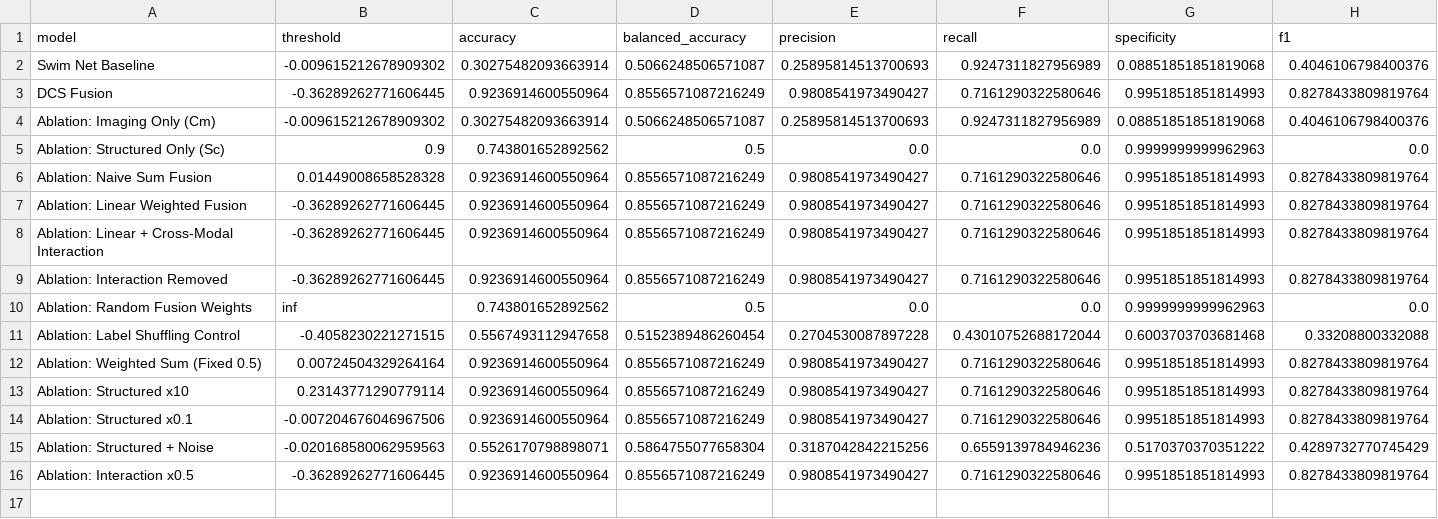
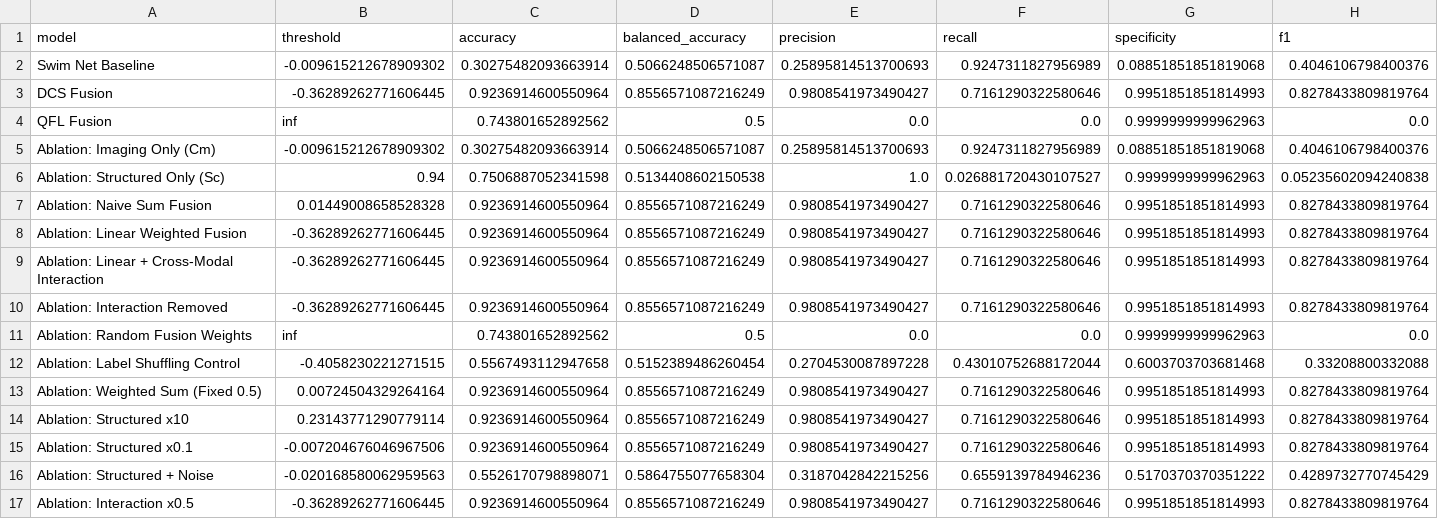
Before and after one commit to leilabidad/vircolab_agenticai, a CSV file: gpu_base/results/The_final_results.csv, drawn as a sheet; only a part is shown; addresses are those after the commit; rows hold the shown columns only; the diff names each change by its address in the sheet, - before the commit and + after, or states it on an @@ line.

Commit message:
Add files via upload

```diff
--- a/gpu_base/results/The_final_results.csv
+++ b/gpu_base/results/The_final_results.csv
+row 4: QFL Fusion | inf | 0.743801652892562 | 0.5 | 0.0 | 0.0 | 0.9999999999962963 | 0.0
-B6 (threshold): 0.9
+B6 (threshold): 0.94
-C6 (accuracy): 0.743801652892562
+C6 (accuracy): 0.7506887052341598
-D6 (balanced_accuracy): 0.5
+D6 (balanced_accuracy): 0.5134408602150538
-E6 (precision): 0.0
+E6 (precision): 1.0
-F6 (recall): 0.0
+F6 (recall): 0.026881720430107527
-H6 (f1): 0.0
+H6 (f1): 0.05235602094240838
```
